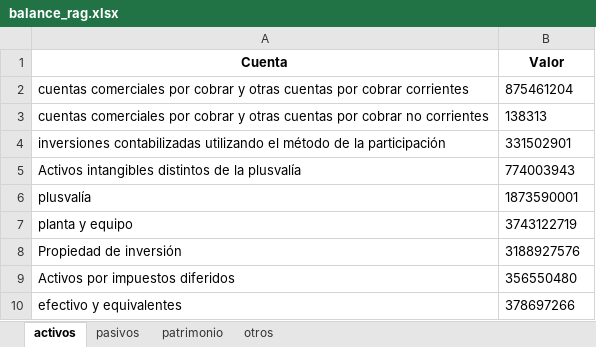
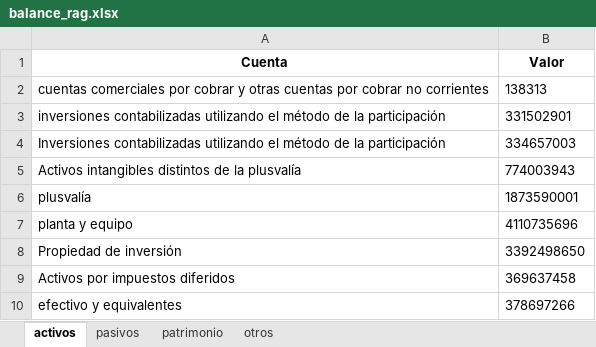
Before and after one commit to Ferx096/test_ocr, an Excel workbook: balance_rag.xlsx, sheet activos, drawn as a sheet; values as stored, in another font and other column widths than the file's, no borders; removed rows and columns are numbered as before the commit, all else as after; the diff names each change by its address in the sheet, - before the commit and + after, or states it on an @@ line.

```diff
--- a/balance_rag.xlsx (sheet activos)
+++ b/balance_rag.xlsx (sheet activos)
-row 2: cuentas comerciales por cobrar y otras cuentas por cobrar corrientes | 875461204
+row 4: Inversiones contabilizadas utilizando el método de la participación | 334657003
-B7 (Valor): 3743122719
+B7 (Valor): 4110735696
-B8 (Valor): 3188927576
+B8 (Valor): 3392498650
-B9 (Valor): 356550480
+B9 (Valor): 369637458
```
Also changed, not shown: sheet otros, sheet patrimonio, sheet pasivos, 5 other files.
